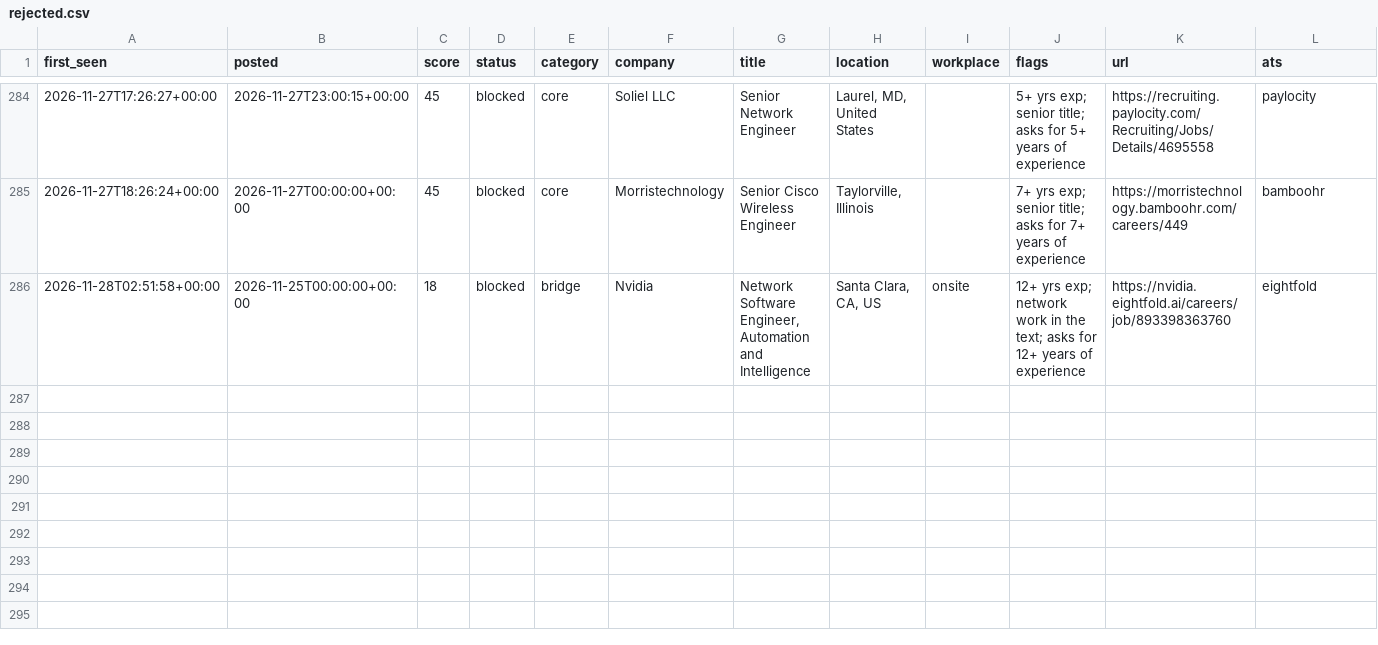
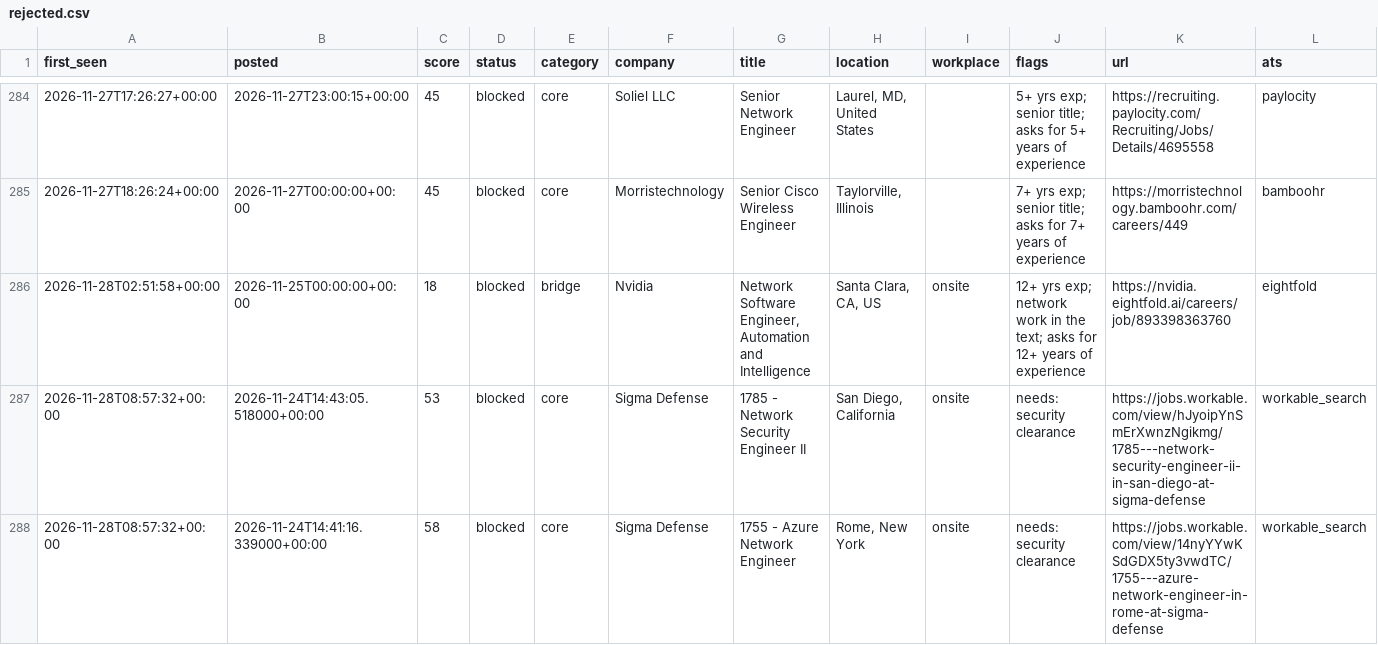
Before and after one commit to chandrakodali/job-radar, a CSV file: data/network/rejected.csv, drawn as a sheet; only a part is shown, gaps mark what is left out; rows hold the shown columns only; the diff names each change by its address in the sheet, - before the commit and + after, or states it on an @@ line.

```diff
--- a/data/network/rejected.csv
+++ b/data/network/rejected.csv
+row 287: 2026-11-28T08:57:32+00:00 | 2026-11-24T14:43:05.518000+00:00 | 53 | blocked | core | Sigma Defense | 1785 - Network Security Engineer II | San Diego, California | onsite | needs: security clearance | https://jobs.workable.com/view/hJyoipYnSmErXwnzNgikmg/1785---network-security-engineer-ii-in-san-diego-at-sigma-defense | workable_search
+row 288: 2026-11-28T08:57:32+00:00 | 2026-11-24T14:41:16.339000+00:00 | 58 | blocked | core | Sigma Defense | 1755 - Azure Network Engineer | Rome, New York | onsite | needs: security clearance | https://jobs.workable.com/view/14nyYYwKSdGDX5ty3vwdTC/1755---azure-network-engineer-in-rome-at-sigma-defense | workable_search
```
Also changed, not shown: 3 other files.
